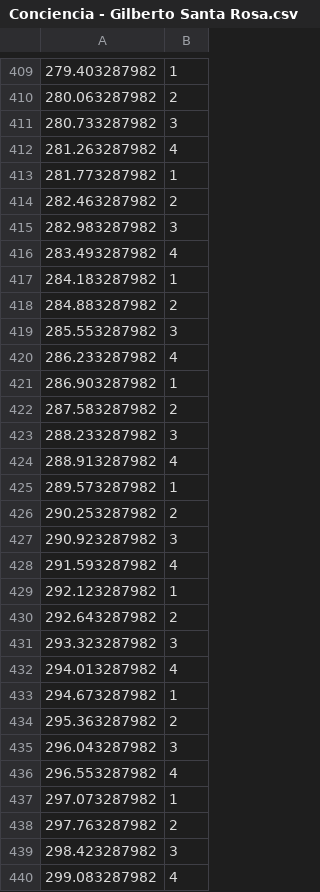
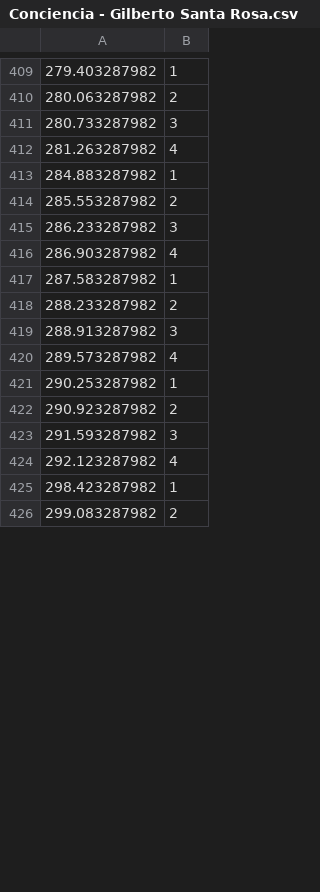
Before and after one commit to AntoninRap/Salsa-dataset, a CSV file: Half tempo/Conciencia - Gilberto Santa Rosa.csv, drawn as a sheet; only a part is shown, gaps mark what is left out; the diff covers the shown part only.

```diff
--- a/Half tempo/Conciencia - Gilberto Santa Rosa.csv
+++ b/Half tempo/Conciencia - Gilberto Santa Rosa.csv
@@ -412,29 +412,15 @@
 281.263287982,4
-281.773287982,1
-282.463287982,2
-282.983287982,3
-283.493287982,4
-284.183287982,1
-284.883287982,2
-285.553287982,3
-286.233287982,4
-286.903287982,1
-287.583287982,2
-288.233287982,3
-288.913287982,4
-289.573287982,1
-290.253287982,2
-290.923287982,3
-291.593287982,4
-292.123287982,1
-292.643287982,2
-293.323287982,3
-294.013287982,4
-294.673287982,1
-295.363287982,2
-296.043287982,3
-296.553287982,4
-297.073287982,1
-297.763287982,2
-298.423287982,3
-299.083287982,4
+284.883287982,1
+285.553287982,2
+286.233287982,3
+286.903287982,4
+287.583287982,1
+288.233287982,2
+288.913287982,3
+289.573287982,4
+290.253287982,1
+290.923287982,2
+291.593287982,3
+292.123287982,4
+298.423287982,1
+299.083287982,2
```
Also changed, not shown: 42 edited cells elsewhere in this file, Half tempo/Allegria - Fania All Stars.csv, Half tempo/Aqui Estas Otra Vez - Ensamble Latino.csv, 8 other files.
